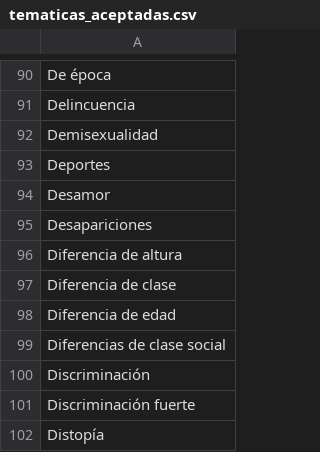
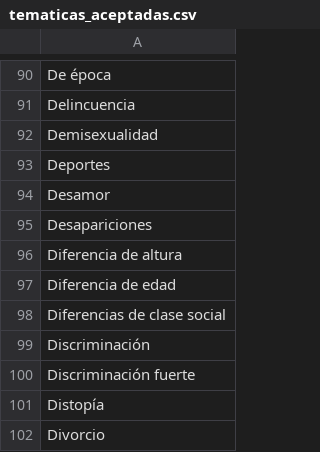
Before and after one commit to Chekerface/Safoteca, a CSV file: data/mapeos/tematicas_aceptadas.csv, drawn as a sheet; only a part is shown, gaps mark what is left out; the shorter side is filled out with more unchanged rows; the diff names each change by its address in the sheet, - before the commit and + after, or states it on an @@ line.

Commit message:
Update accepted themes in CSV file

```diff
--- a/data/mapeos/tematicas_aceptadas.csv
+++ b/data/mapeos/tematicas_aceptadas.csv
-row 97: Diferencia de clase
```
